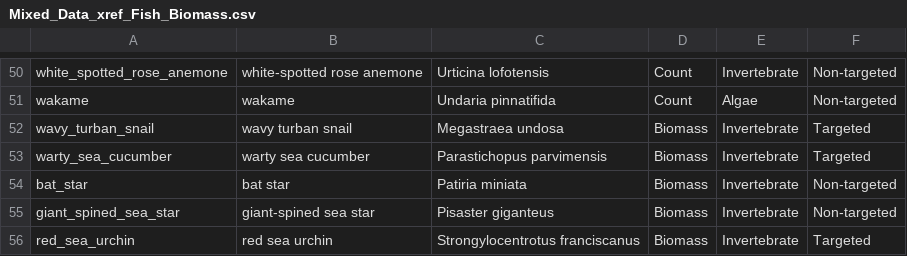
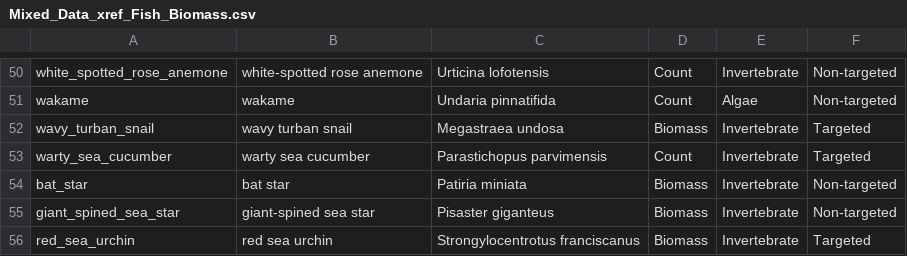
Before and after one commit to tmcclure74/KFM_Stats_Ver_2, a CSV file: Meta_Data/Mixed_Data_xref_Fish_Biomass.csv, drawn as a sheet; only a part is shown, gaps mark what is left out.

```diff
--- a/Meta_Data/Mixed_Data_xref_Fish_Biomass.csv
+++ b/Meta_Data/Mixed_Data_xref_Fish_Biomass.csv
@@ -52,3 +52,3 @@ wakame,wakame,Undaria pinnatifida,Count,Algae,Non-targeted
 wavy_turban_snail,wavy turban snail,Megastraea undosa,Biomass,Invertebrate,Targeted
-warty_sea_cucumber,warty sea cucumber,Parastichopus parvimensis,Biomass,Invertebrate,Targeted
+warty_sea_cucumber,warty sea cucumber,Parastichopus parvimensis,Count,Invertebrate,Targeted
 bat_star,bat star,Patiria miniata,Biomass,Invertebrate,Non-targeted
```
Also changed, not shown: Meta_Data/Benthic_Regression.csv, Meta_Data/Mixed_Data_xref_Fish_Density.csv, 21 other files.
